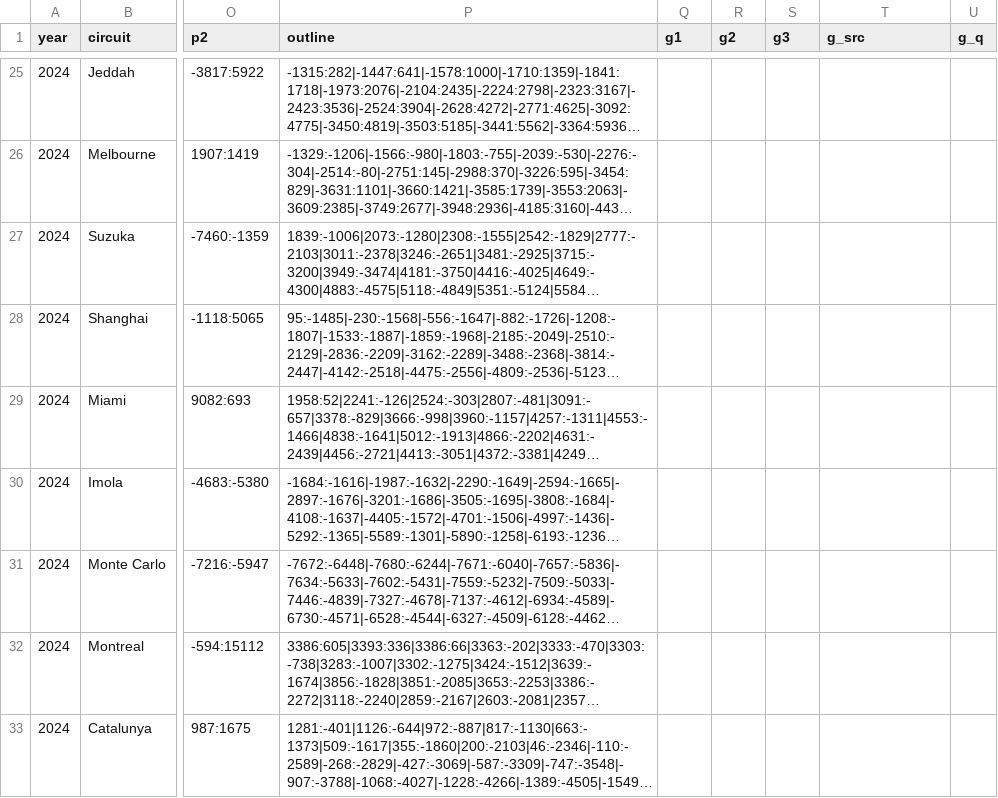
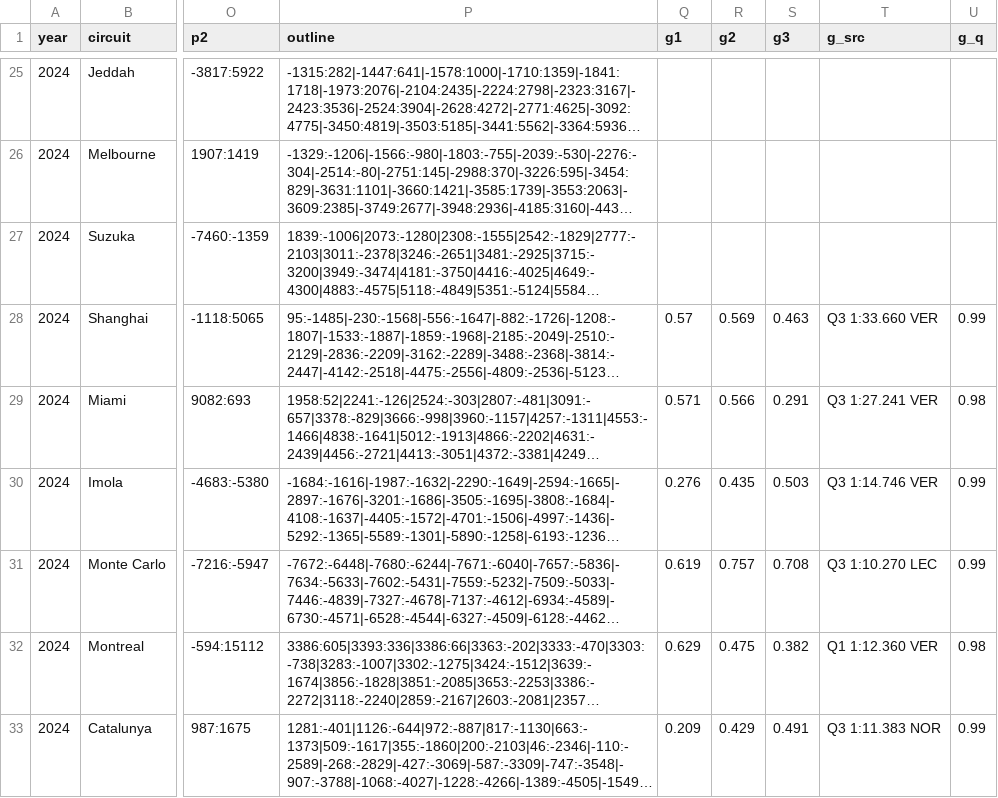
Before and after one commit to hammerwork/F1TrueConditions, a CSV file: data/f1_sector_lines.csv, drawn as a sheet; only a part is shown, gaps mark what is left out; long unchanged cells end in …; the diff covers the shown part only; the diff names each change by its address in the sheet, - before the commit and + after, or states it on an @@ line.

```diff
--- a/data/f1_sector_lines.csv
+++ b/data/f1_sector_lines.csv
-Q28 (g1): (empty)
+Q28 (g1): 0.57
-R28 (g2): (empty)
+R28 (g2): 0.569
-S28 (g3): (empty)
+S28 (g3): 0.463
-T28 (g_src): (empty)
+T28 (g_src): Q3 1:33.660 VER
-U28 (g_q): (empty)
+U28 (g_q): 0.99
-Q29 (g1): (empty)
+Q29 (g1): 0.571
-R29 (g2): (empty)
+R29 (g2): 0.566
-S29 (g3): (empty)
+S29 (g3): 0.291
-T29 (g_src): (empty)
+T29 (g_src): Q3 1:27.241 VER
-U29 (g_q): (empty)
+U29 (g_q): 0.98
-Q30 (g1): (empty)
+Q30 (g1): 0.276
-R30 (g2): (empty)
+R30 (g2): 0.435
-S30 (g3): (empty)
+S30 (g3): 0.503
-T30 (g_src): (empty)
+T30 (g_src): Q3 1:14.746 VER
-U30:U31 (g_q): (empty)
+U30:U31 (g_q): 0.99
-Q31 (g1): (empty)
+Q31 (g1): 0.619
-R31 (g2): (empty)
+R31 (g2): 0.757
-S31 (g3): (empty)
+S31 (g3): 0.708
-T31 (g_src): (empty)
+T31 (g_src): Q3 1:10.270 LEC
-Q32 (g1): (empty)
+Q32 (g1): 0.629
-R32 (g2): (empty)
+R32 (g2): 0.475
-S32 (g3): (empty)
+S32 (g3): 0.382
-T32 (g_src): (empty)
+T32 (g_src): Q1 1:12.360 VER
-U32 (g_q): (empty)
+U32 (g_q): 0.98
-Q33 (g1): (empty)
+Q33 (g1): 0.209
-R33 (g2): (empty)
+R33 (g2): 0.429
-S33 (g3): (empty)
+S33 (g3): 0.491
-T33 (g_src): (empty)
+T33 (g_src): Q3 1:11.383 NOR
-U33 (g_q): (empty)
+U33 (g_q): 0.99
```
Also changed, not shown: 130 edited cells elsewhere in this file, data/f1_weather_db.csv, data/f1_weather_practice.csv, 1 other file.
